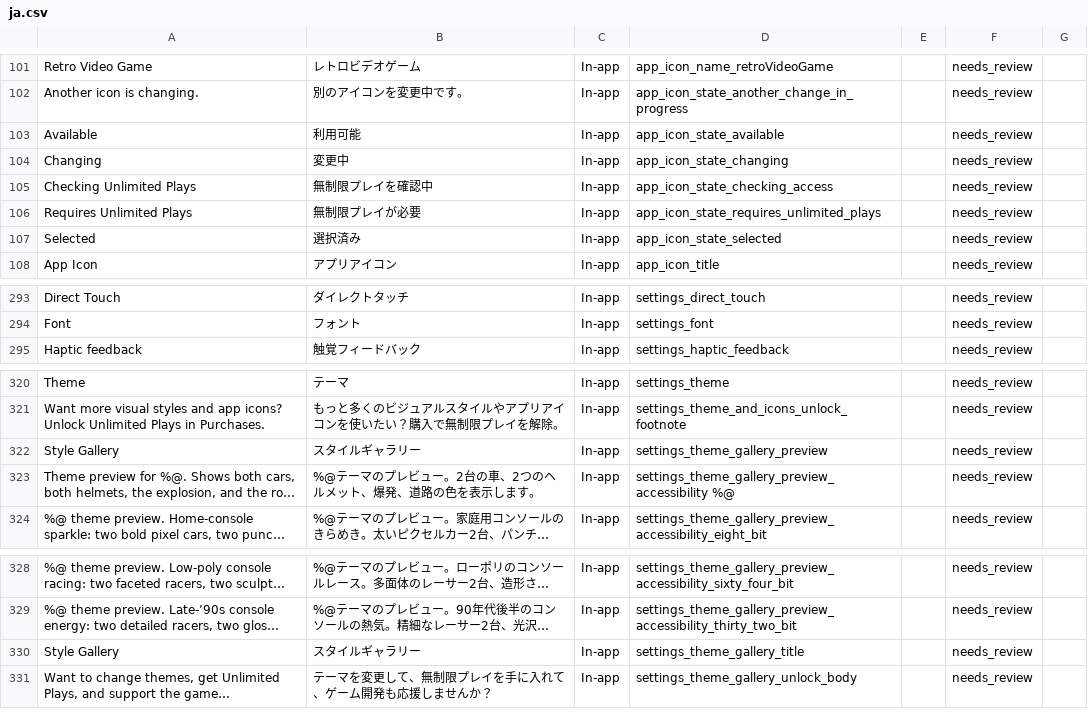
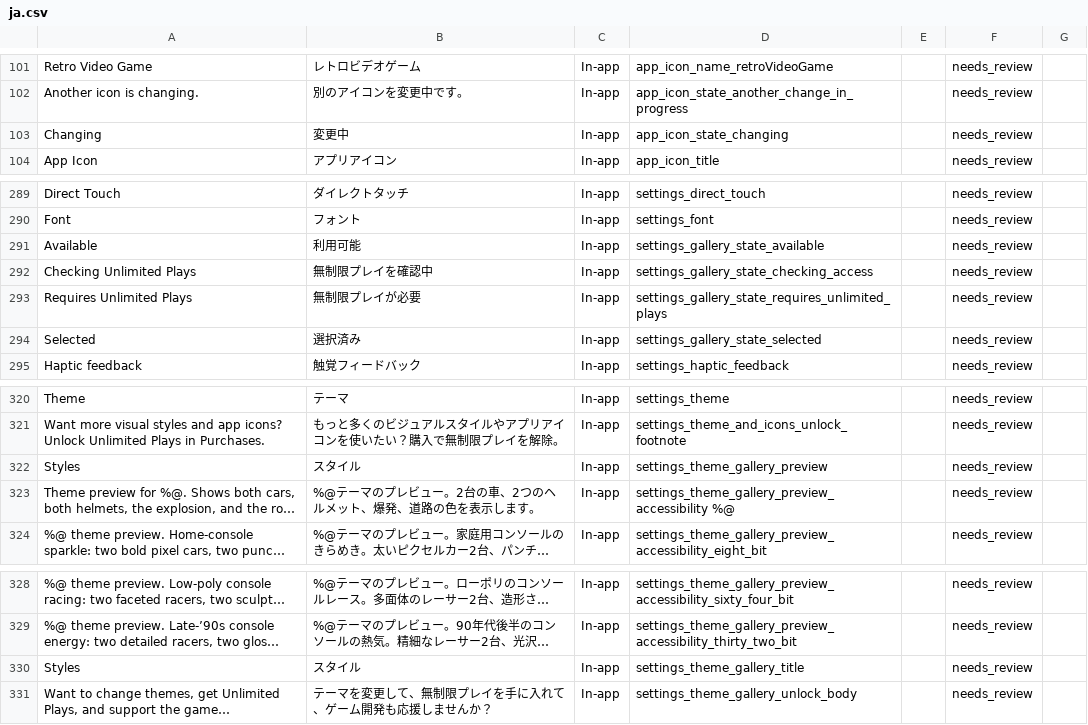
Before and after one commit to dadederk/RetroRacing, a CSV file: AppStore/localization/reviews/ja.csv, drawn as a sheet; only a part is shown, gaps mark what is left out; long unchanged cells end in …; removed rows and columns are numbered as before the commit, all else as after; the diff names each change by its address in the sheet, - before the commit and + after, or states it on an @@ line.

```diff
--- a/AppStore/localization/reviews/ja.csv
+++ b/AppStore/localization/reviews/ja.csv
-row 103: Available | 利用可能 | In-app | app_icon_state_available |  | needs_review
-row 105: Checking Unlimited Plays | 無制限プレイを確認中 | In-app | app_icon_state_checking_access |  | needs_review
-row 106: Requires Unlimited Plays | 無制限プレイが必要 | In-app | app_icon_state_requires_unlimited_plays |  | needs_review
-row 107: Selected | 選択済み | In-app | app_icon_state_selected |  | needs_review
+row 291: Available | 利用可能 | In-app | settings_gallery_state_available |  | needs_review
+row 292: Checking Unlimited Plays | 無制限プレイを確認中 | In-app | settings_gallery_state_checking_access |  | needs_review
+row 293: Requires Unlimited Plays | 無制限プレイが必要 | In-app | settings_gallery_state_requires_unlimited_plays |  | needs_review
+row 294: Selected | 選択済み | In-app | settings_gallery_state_selected |  | needs_review
-A322: Style Gallery
+A322: Styles
-B322: スタイルギャラリー
+B322: スタイル
-A330: Style Gallery
+A330: Styles
-B330: スタイルギャラリー
+B330: スタイル
```
Also changed, not shown: AppStore/localization/reviews/de-DE.csv, AppStore/localization/reviews/es-ES.csv, 30 other files.
